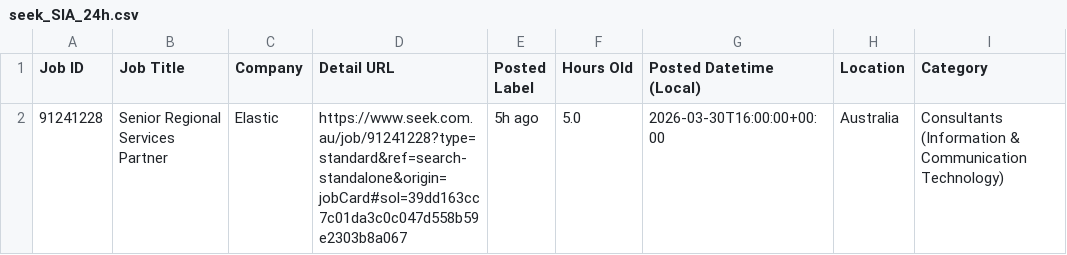
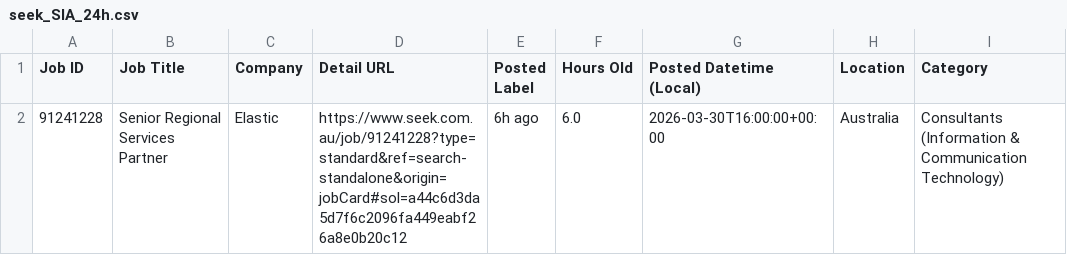
Before and after one commit to TIMXSHI/JobScrapper_SEEK_BA.BI, a CSV file: seek_SIA_24h.csv, drawn as a sheet; only a part is shown; the diff covers the shown part only; the diff names each change by its address in the sheet, - before the commit and + after, or states it on an @@ line.

```diff
--- a/seek_SIA_24h.csv
+++ b/seek_SIA_24h.csv
-D2 (Detail URL): https://www.seek.com.au/job/91241228?type=standard&ref=search-standalone&origin=jobCard#sol=39dd163cc7c01da3c0c047d558b59e2303b8a067
+D2 (Detail URL): https://www.seek.com.au/job/91241228?type=standard&ref=search-standalone&origin=jobCard#sol=a44c6d3da5d7f6c2096fa449eabf26a8e0b20c12
-E2 (Posted Label): 5h ago
+E2 (Posted Label): 6h ago
-F2 (Hours Old): 5.0
+F2 (Hours Old): 6.0
```
Also changed, not shown: 1 removed row elsewhere in this file.
